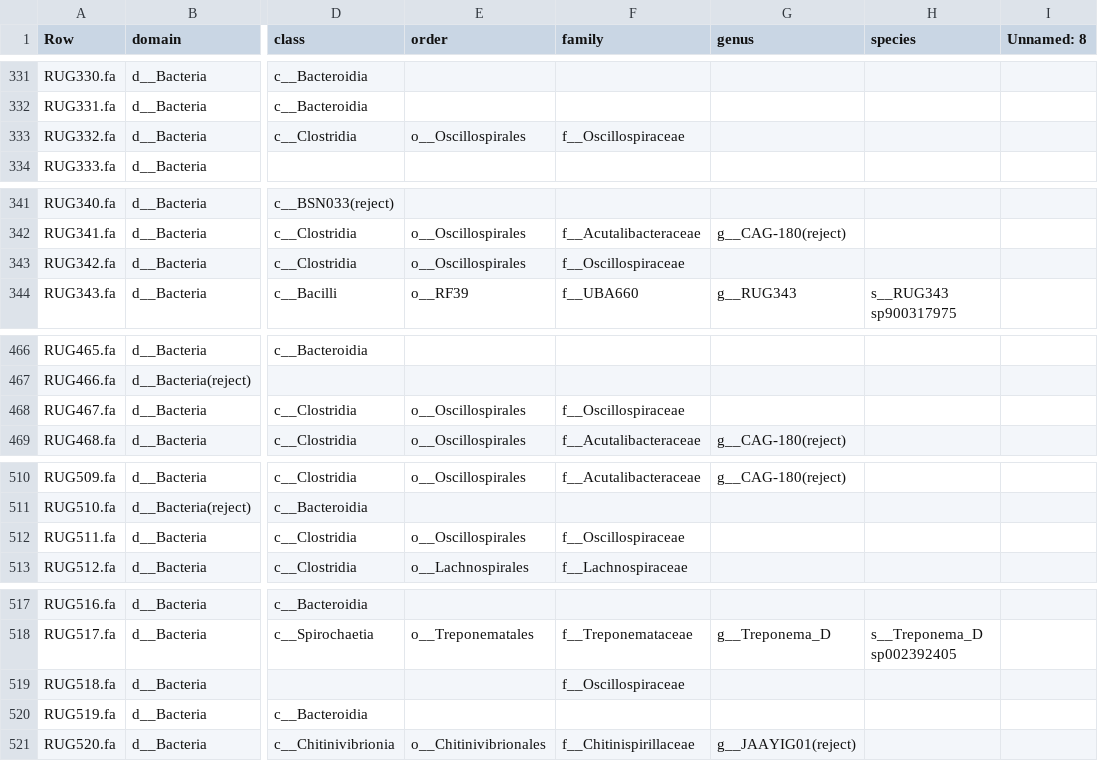
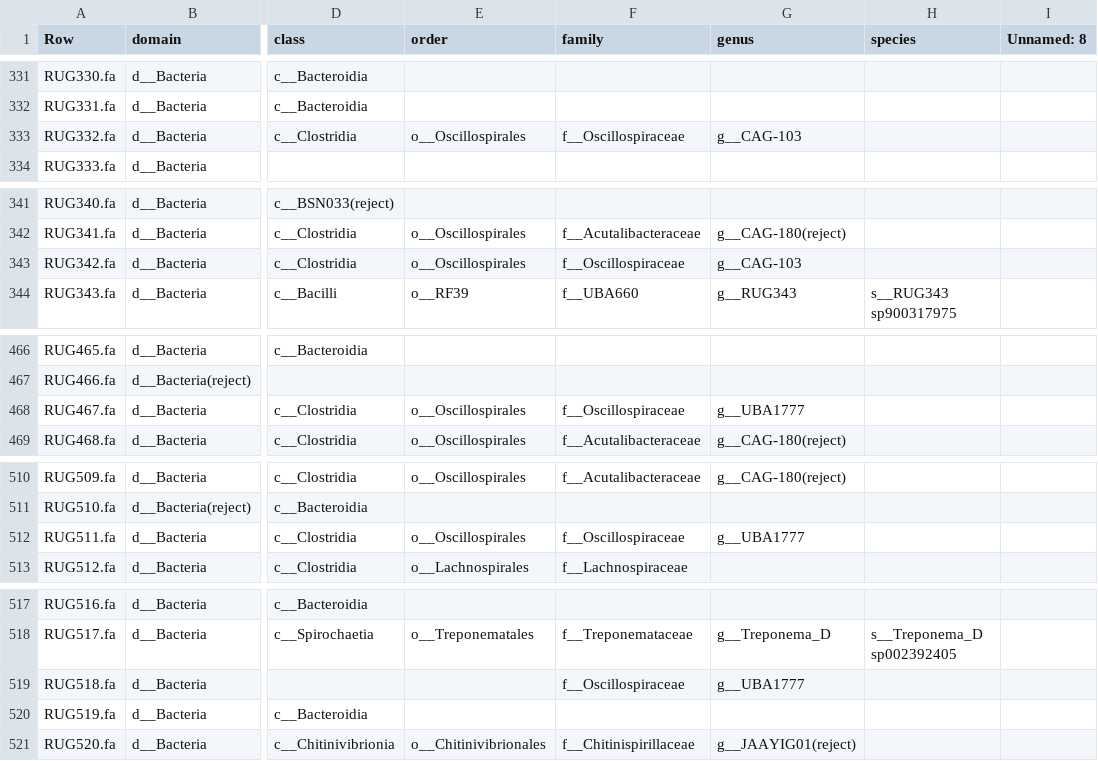
Before and after one commit to wxli0/MT-MAG, a CSV file: outputs-r202/MLDSP-prediction-full-path.csv, drawn as a sheet; only a part is shown, gaps mark what is left out; the diff covers the shown part only; the diff names each change by its address in the sheet, - before the commit and + after, or states it on an @@ line.

```diff
--- a/outputs-r202/MLDSP-prediction-full-path.csv
+++ b/outputs-r202/MLDSP-prediction-full-path.csv
-G333 (genus): (empty)
+G333 (genus): g__CAG-103
-G343 (genus): (empty)
+G343 (genus): g__CAG-103
-G468 (genus): (empty)
+G468 (genus): g__UBA1777
-G512 (genus): (empty)
+G512 (genus): g__UBA1777
-G519 (genus): (empty)
+G519 (genus): g__UBA1777
```
Also changed, not shown: 15 edited cells elsewhere in this file, 13 other files.
